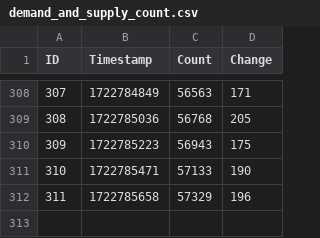
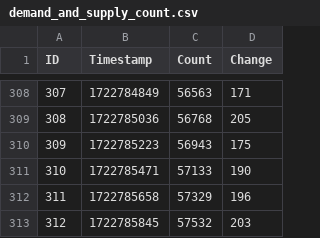
Before and after one commit to Active5850/tarkov_event_demand_and_supply, a CSV file: demand_and_supply_count.csv, drawn as a sheet; only a part is shown, gaps mark what is left out.

Commit message:
Update data 2024-08-05T03:37:26.569275

```diff
--- a/demand_and_supply_count.csv
+++ b/demand_and_supply_count.csv
@@ -312 +312,2 @@ ID,Timestamp,Count,Change
 311,1722785658,57329,196
+312,1722785845,57532,203
```
